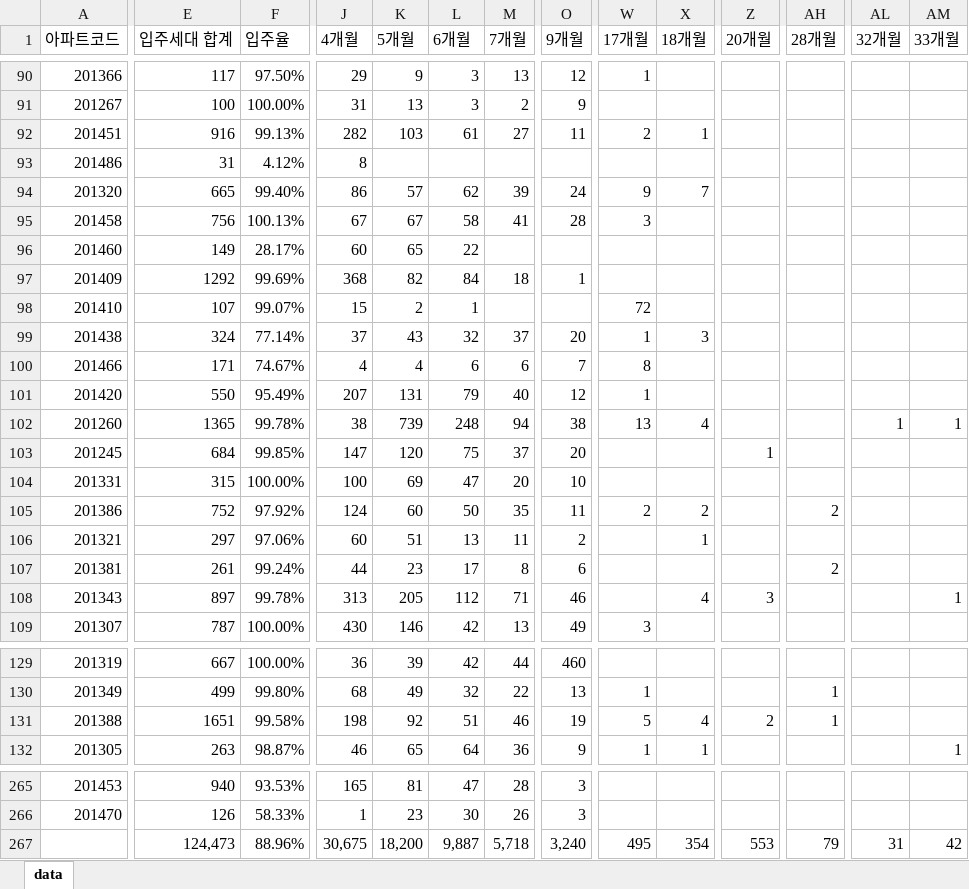
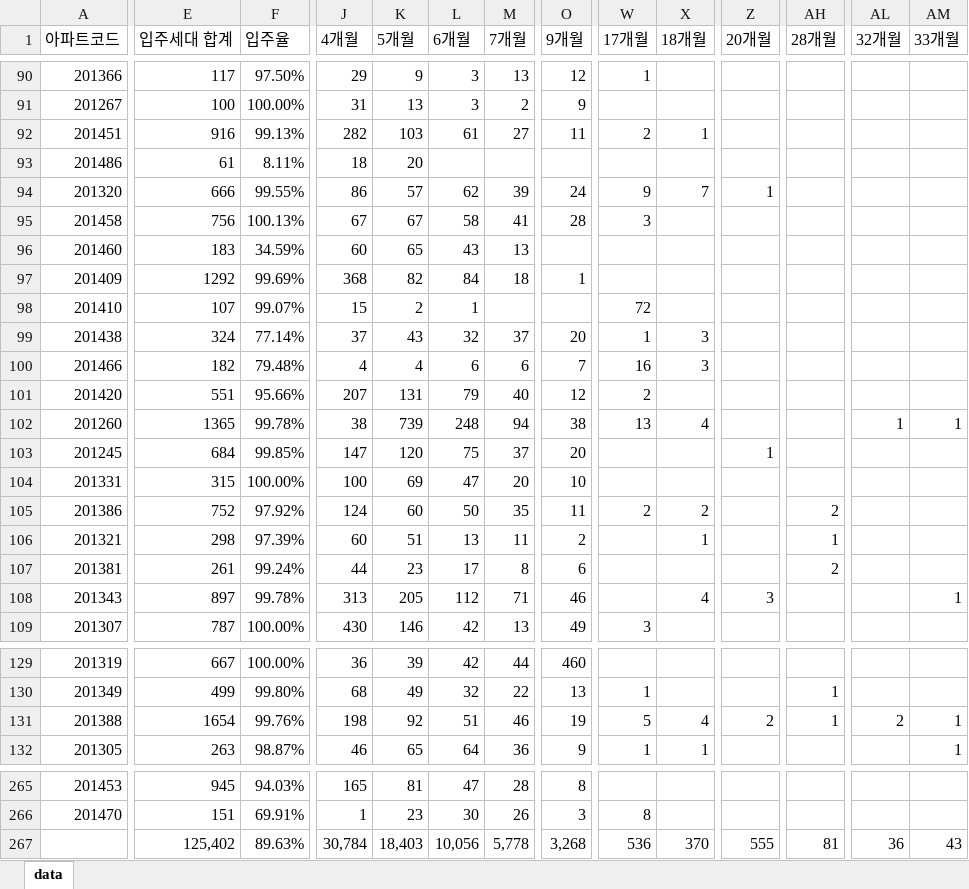
Before and after one commit to Han11112222/Occupancy-rate, an Excel workbook: 입주율.xlsx, sheet data, drawn as a sheet; only a part is shown, gaps mark what is left out; values as stored, in another font and other column widths than the file's, no borders; removed rows and columns are numbered as before the commit, all else as after; rows hold the shown columns only; the diff covers the shown part only; the diff names each change by its address in the sheet, - before the commit and + after, or states it on an @@ line.

```diff
--- a/입주율.xlsx (sheet data)
+++ b/입주율.xlsx (sheet data)
-E93 (입주세대 합계): 31
+E93 (입주세대 합계): 61
-F93 (입주율): 4.12%
+F93 (입주율): 8.11%
-J93 (4개월): 8
+J93 (4개월): 18
-K93 (5개월): (empty)
+K93 (5개월): 20
-E94 (입주세대 합계): 665
+E94 (입주세대 합계): 666
-F94 (입주율): 99.40%
+F94 (입주율): 99.55%
-Z94 (20개월): (empty)
+Z94 (20개월): 1
-E96 (입주세대 합계): 149
+E96 (입주세대 합계): 183
-F96 (입주율): 28.17%
+F96 (입주율): 34.59%
-L96 (6개월): 22
+L96 (6개월): 43
-M96 (7개월): (empty)
+M96 (7개월): 13
-E100 (입주세대 합계): 171
+E100 (입주세대 합계): 182
-F100 (입주율): 74.67%
+F100 (입주율): 79.48%
-W100 (17개월): 8
+W100 (17개월): 16
-X100 (18개월): (empty)
+X100 (18개월): 3
-E101 (입주세대 합계): 550
+E101 (입주세대 합계): 551
-F101 (입주율): 95.49%
+F101 (입주율): 95.66%
-W101 (17개월): 1
+W101 (17개월): 2
-E106 (입주세대 합계): 297
+E106 (입주세대 합계): 298
-F106 (입주율): 97.06%
+F106 (입주율): 97.39%
-AH106 (28개월): (empty)
+AH106 (28개월): 1
-E131 (입주세대 합계): 1651
+E131 (입주세대 합계): 1654
-F131 (입주율): 99.58%
+F131 (입주율): 99.76%
-AL131 (32개월): (empty)
+AL131 (32개월): 2
-AM131 (33개월): (empty)
+AM131 (33개월): 1
-E265 (입주세대 합계): 940
+E265 (입주세대 합계): 945
-F265 (입주율): 93.53%
+F265 (입주율): 94.03%
-O265 (9개월): 3
+O265 (9개월): 8
-E266 (입주세대 합계): 126
+E266 (입주세대 합계): 151
-F266 (입주율): 58.33%
+F266 (입주율): 69.91%
-W266 (17개월): (empty)
+W266 (17개월): 8
-row 267:  | 124,473 | 88.96% | 30,675 | 18,200 | 9,887 | 5,718 | 3,240 | 495 | 354 | 553 | 79 | 31 | 42
+row 267:  | 125,402 | 89.63% | 30,784 | 18,403 | 10,056 | 5,778 | 3,268 | 536 | 370 | 555 | 81 | 36 | 43
```
Also changed, not shown: 186 edited cells elsewhere in this sheet.
